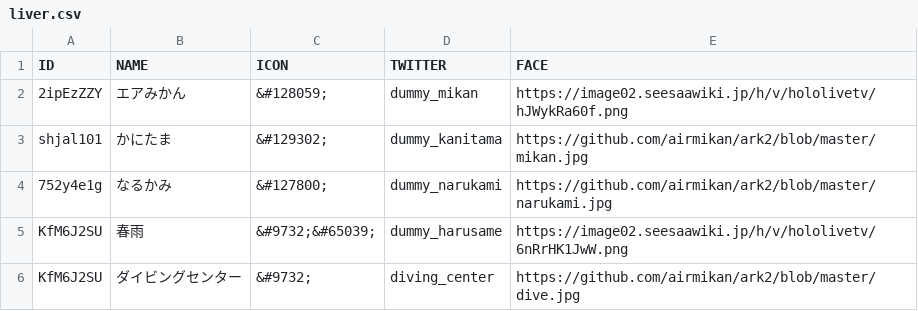
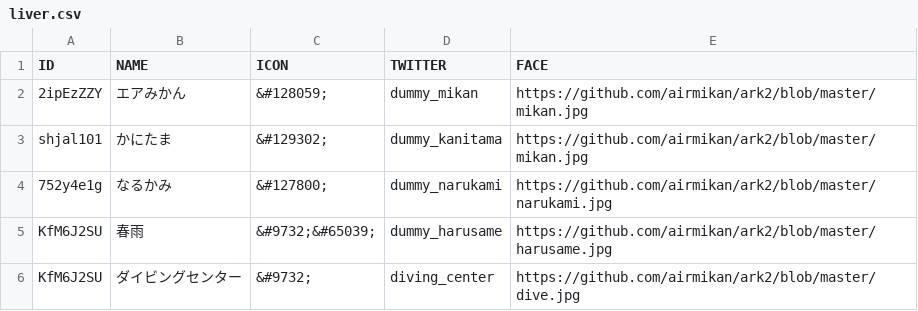
Before and after one commit to airmikan/ark, a CSV file: liver.csv, drawn as a sheet.

```diff
--- a/liver.csv
+++ b/liver.csv
@@ -1,6 +1,6 @@
 ID,NAME,ICON,TWITTER,FACE
-2ipEzZZY,エアみかん,&#128059;,dummy_mikan,https://image02.seesaawiki.jp/h/v/hololivetv/hJWykRa60f.png
+2ipEzZZY,エアみかん,&#128059;,dummy_mikan,https://github.com/airmikan/ark2/blob/master/mikan.jpg
 shjal101,かにたま,&#129302;,dummy_kanitama,https://github.com/airmikan/ark2/blob/master/mikan.jpg
 752y4e1g,なるかみ,&#127800;,dummy_narukami,https://github.com/airmikan/ark2/blob/master/narukami.jpg
-KfM6J2SU,春雨,&#9732;&#65039;,dummy_harusame,https://image02.seesaawiki.jp/h/v/hololivetv/6nRrHK1JwW.png
+KfM6J2SU,春雨,&#9732;&#65039;,dummy_harusame,https://github.com/airmikan/ark2/blob/master/harusame.jpg
 KfM6J2SU,ダイビングセンター,&#9732;,diving_center,https://github.com/airmikan/ark2/blob/master/dive.jpg
```
Also changed, not shown: 1 other file.
